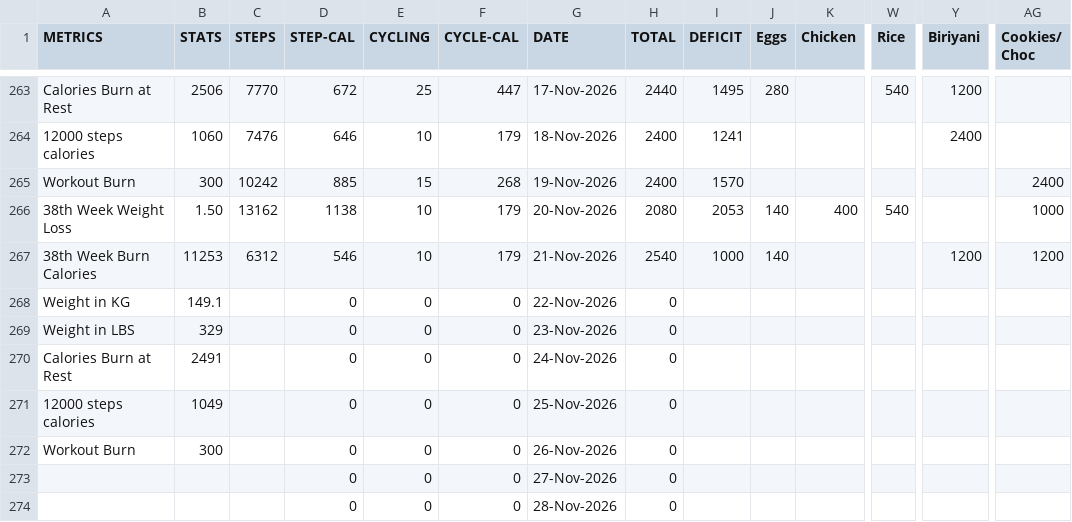
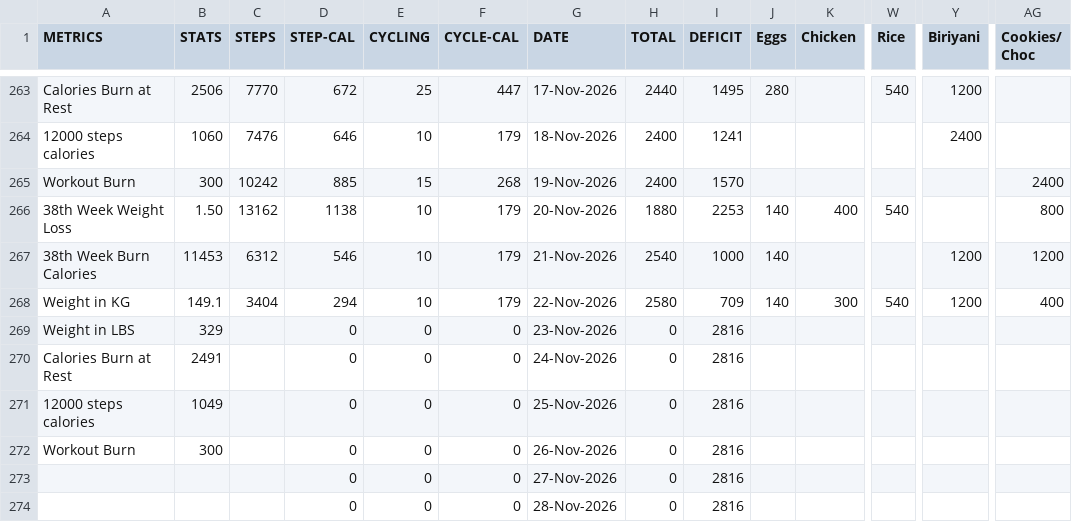
Before and after one commit to gauthiii/weight_flowchart, a CSV file: data/calories.csv, drawn as a sheet; only a part is shown, gaps mark what is left out; removed rows and columns are numbered as before the commit, all else as after; rows hold the shown columns only; the diff names each change by its address in the sheet, - before the commit and + after, or states it on an @@ line.

```diff
--- a/data/calories.csv
+++ b/data/calories.csv
-H266 (TOTAL): 2080
+H266 (TOTAL): 1880
-I266 (DEFICIT): 2053
+I266 (DEFICIT): 2253
-AG266 (Cookies/ Choc): 1000
+AG266 (Cookies/ Choc): 800
-B267 (STATS): 11253
+B267 (STATS): 11453
-row 268: Weight in KG | 149.1 |  | 0 | 0 | 0 | 22-Nov-2026 | 0
+row 268: Weight in KG | 149.1 | 3404 | 294 | 10 | 179 | 22-Nov-2026 | 2580 | 709 | 140 | 300 | 540 | 1200 | 400
-I269:I274 (DEFICIT): (empty)
+I269:I274 (DEFICIT): 2816
```
Also changed, not shown: data/expenses.csv, 4 other files.
